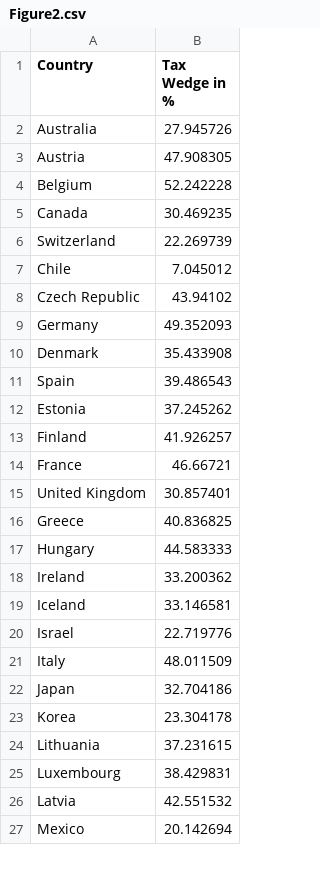
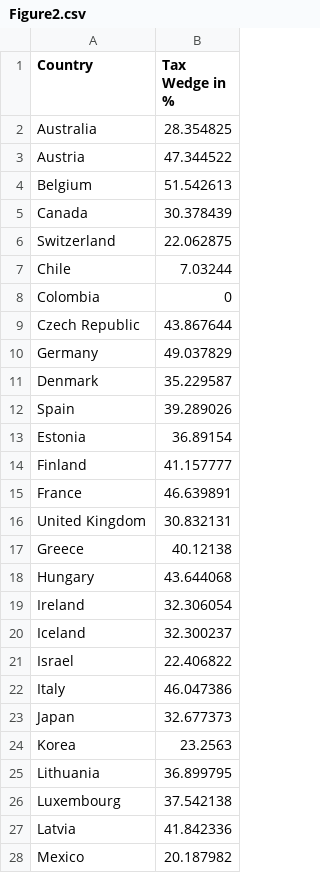
Before and after one commit to TaxFoundation/tax-burden-on-labor, a CSV file: final-outputs/Figure2.csv, drawn as a sheet; only a part is shown; the diff covers the shown part only.

```diff
--- a/final-outputs/Figure2.csv
+++ b/final-outputs/Figure2.csv
@@ -1,27 +1,28 @@
 "Country","Tax Wedge in %"
-"Australia",27.945726
-"Austria",47.908305
-"Belgium",52.242228
-"Canada",30.469235
-"Switzerland",22.269739
-"Chile",7.045012
-"Czech Republic",43.94102
-"Germany",49.352093
-"Denmark",35.433908
-"Spain",39.486543
-"Estonia",37.245262
-"Finland",41.926257
-"France",46.66721
-"United Kingdom",30.857401
-"Greece",40.836825
-"Hungary",44.583333
-"Ireland",33.200362
-"Iceland",33.146581
-"Israel",22.719776
-"Italy",48.011509
-"Japan",32.704186
-"Korea",23.304178
-"Lithuania",37.231615
-"Luxembourg",38.429831
-"Latvia",42.551532
-"Mexico",20.142694
+"Australia",28.354825
+"Austria",47.344522
+"Belgium",51.542613
+"Canada",30.378439
+"Switzerland",22.062875
+"Chile",7.03244
+"Colombia",0
+"Czech Republic",43.867644
+"Germany",49.037829
+"Denmark",35.229587
+"Spain",39.289026
+"Estonia",36.89154
+"Finland",41.157777
+"France",46.639891
+"United Kingdom",30.832131
+"Greece",40.12138
+"Hungary",43.644068
+"Ireland",32.306054
+"Iceland",32.300237
+"Israel",22.406822
+"Italy",46.047386
+"Japan",32.677373
+"Korea",23.2563
+"Lithuania",36.899795
+"Luxembourg",37.542138
+"Latvia",41.842336
+"Mexico",20.187982
```
Also changed, not shown: 11 edited cells elsewhere in this file, final-outputs/Figure1.csv, final-outputs/Figure3.csv, 8 other files.
